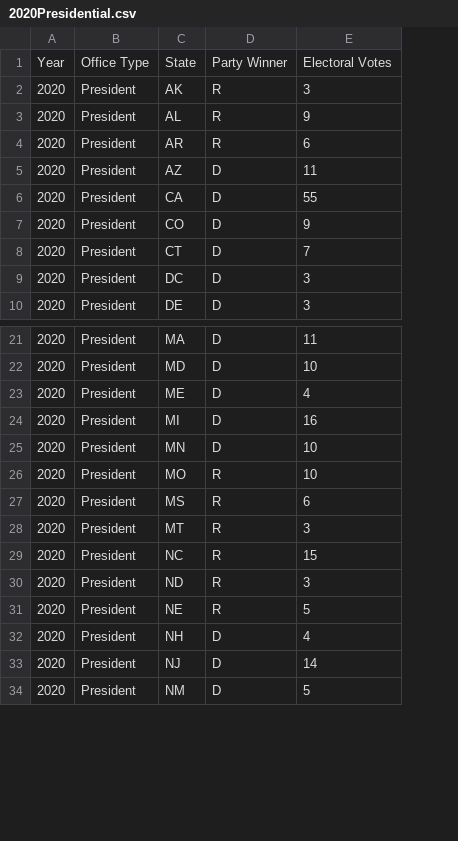
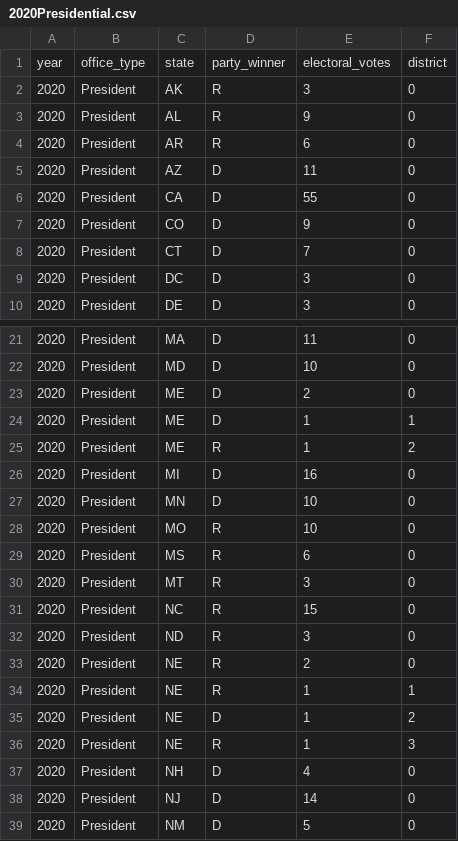
Before and after one commit to BPR-Data-Team/Election-Night, a CSV file: election-portal/public/R2C/2020Presidential.csv, drawn as a sheet; only a part is shown, gaps mark what is left out; removed rows and columns are numbered as before the commit, all else as after; the diff names each change by its address in the sheet, - before the commit and + after, or states it on an @@ line.

Commit message:
can view 2020 and 2016 data

```diff
--- a/election-portal/public/R2C/2020Presidential.csv
+++ b/election-portal/public/R2C/2020Presidential.csv
+column F, rows 2-10: all 0; rows 21-23: all 0; rows 26-33: all 0; rows 37-39: all 0
-row 1: Year | Office Type | State | Party Winner | Electoral Votes
+row 1: year | office_type | state | party_winner | electoral_votes | district
-E23: 4
+E23: 2
+row 24: 2020 | President | ME | D | 1 | 1
+row 25: 2020 | President | ME | R | 1 | 2
-E33: 5
+E33: 2
+row 34: 2020 | President | NE | R | 1 | 1
+row 35: 2020 | President | NE | D | 1 | 2
+row 36: 2020 | President | NE | R | 1 | 3
```
Also changed, not shown: election-portal/public/R2C/2016Presidential.csv, 9 other files.
